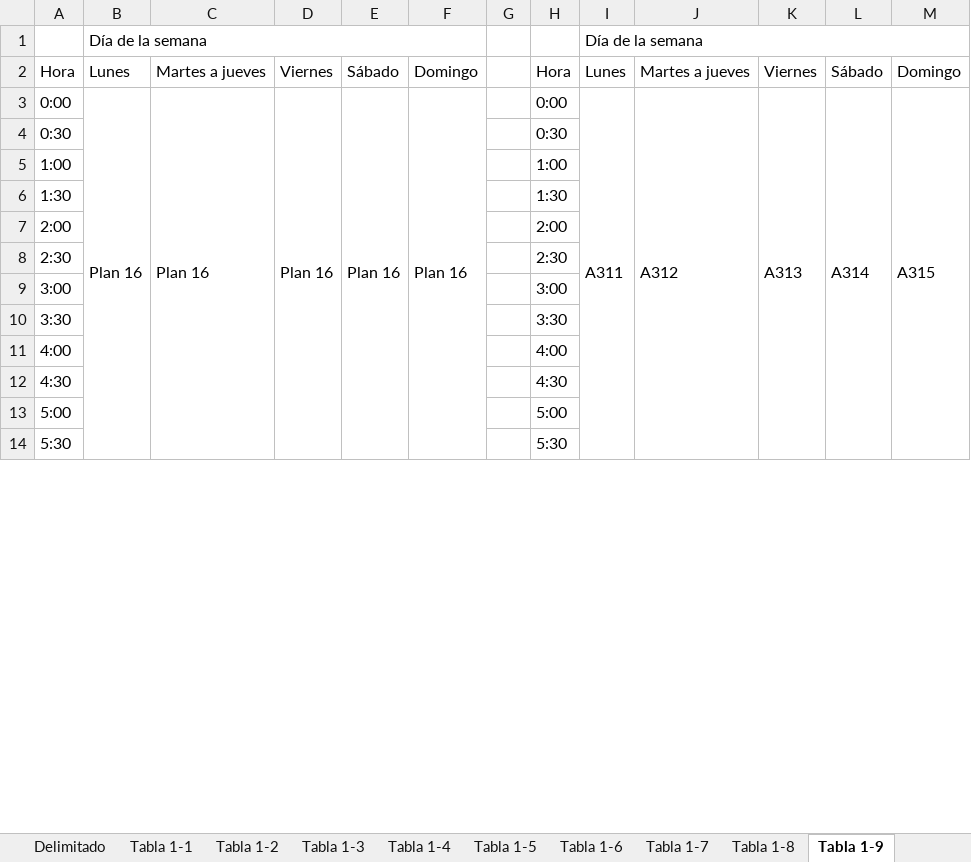
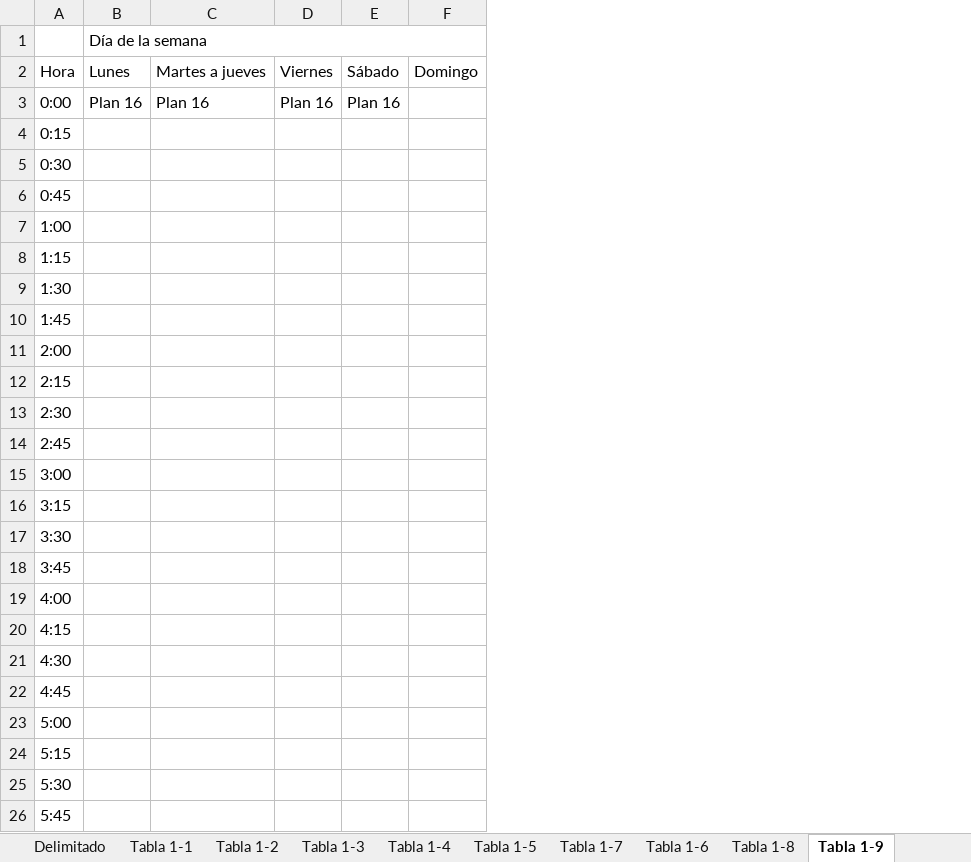
Before and after one commit to csi-FelipePino/ITC, an Excel workbook: data/itc.xlsx, sheet Tabla 1-9, drawn as a sheet; only a part is shown; values as stored, in another font and other column widths than the file's, no cell formats; removed rows and columns are numbered as before the commit, all else as after; the diff covers the shown part only; the diff names each change by its address in the sheet, - before the commit and + after, or states it on an @@ line.

```diff
--- a/data/itc.xlsx (sheet Tabla 1-9)
+++ b/data/itc.xlsx (sheet Tabla 1-9)
@@ sheet tab order changed: Delimitado | Tabla 1-1 | Tabla 1-2 | Tabla 1-3 | Tabla 1-4 | Tabla 1-5 | Tabla 1-7 | Tabla 1-6 | Tabla 1-8 | Tabla 1-9 @@
-column G, empty
-column H, rows 2-14: Hora | 0:00 | 0:30 | 1:00 | 1:30 | 2:00 | 2:30 | 3:00 | 3:30 | 4:00 | 4:30 | 5:00 | 5:30
-column I, rows 1-3: Día de la semana | Lunes | A311
-column J, rows 2-3: Martes a jueves | A312
-column K, rows 2-3: Viernes | A313
-column L, rows 2-3: Sábado | A314
-column M, rows 2-3: Domingo | A315
-B3:B14 merged
-C3:C14 merged
-D3:D14 merged
-E3:E14 merged
-F3: Plan 16
+F3: (empty)
-F3:F14 merged
+row 4: 0:15
+row 6: 0:45
+row 8: 1:15
+row 10: 1:45
+row 12: 2:15
+row 14: 2:45
+row 16: 3:15
+row 18: 3:45
+row 20: 4:15
+row 22: 4:45
+row 24: 5:15
+row 26: 5:45
```
Also changed, not shown: 134 added rows, 3 removed rows, 25 edited cells and merged cells elsewhere in this sheet, sheet Tabla 1-8, sheet Tabla 1-6, sheet Tabla 1-7, sheet Tabla 1-4, sheet Tabla 1-3, sheet Tabla 1-10, 3 more sheets, cell formats, 3 other files.
